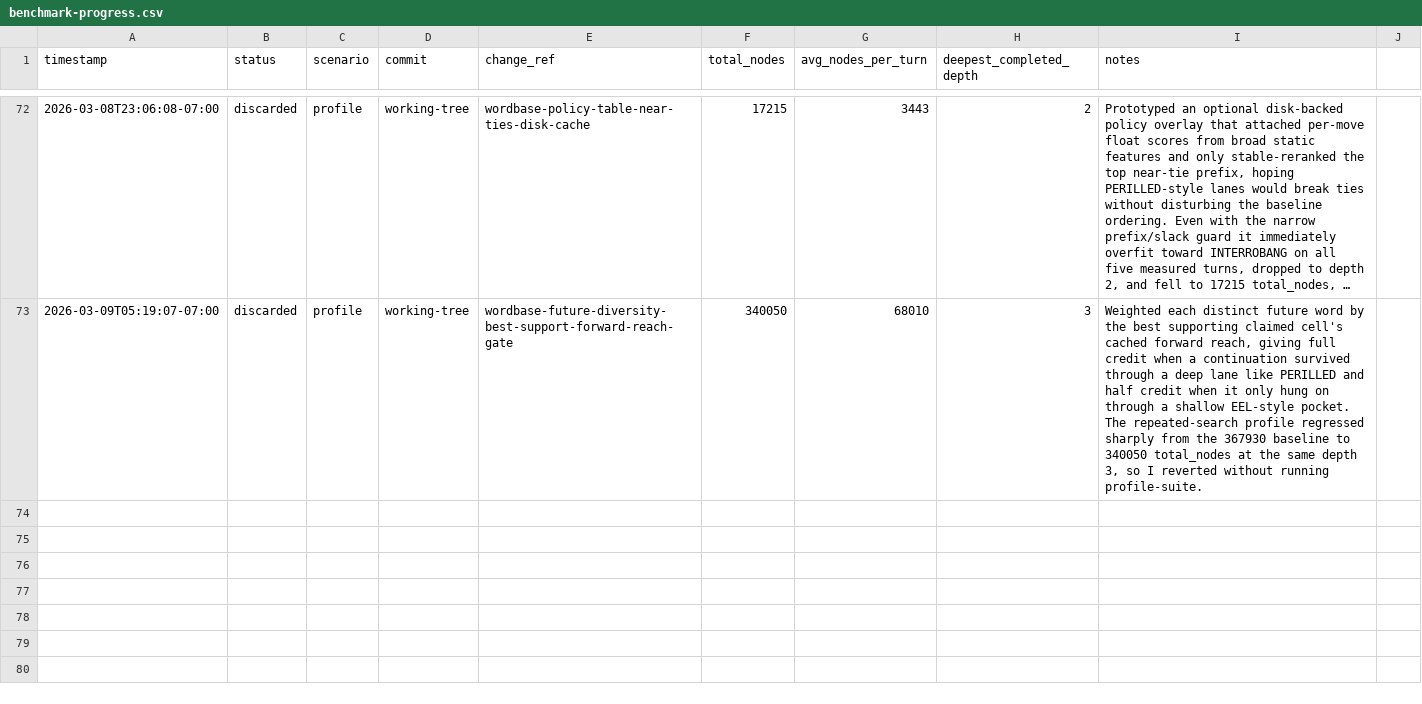
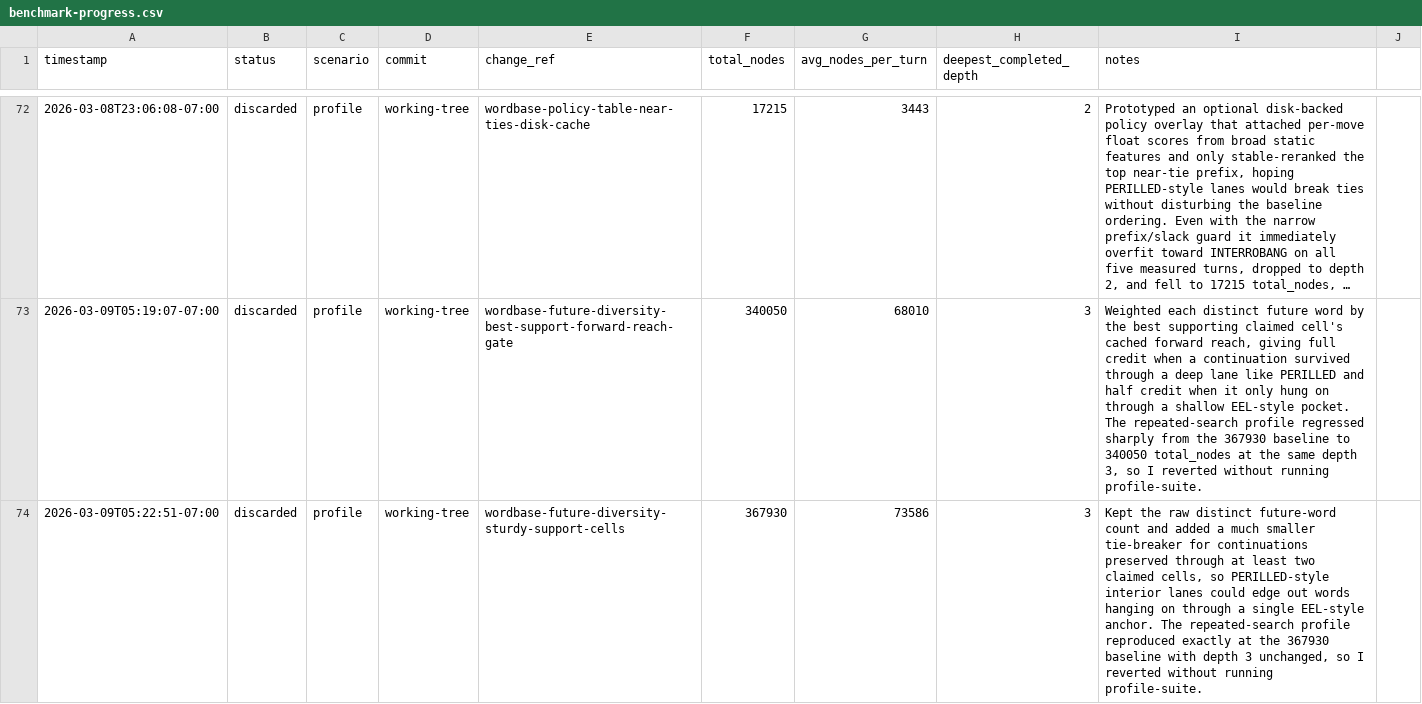
Before and after one commit to scottmsilver/wordbase-player, a CSV file: logs/agent-loop/worker-4/benchmark-progress.csv, drawn as a sheet; only a part is shown, gaps mark what is left out; long unchanged cells end in …; the diff names each change by its address in the sheet, - before the commit and + after, or states it on an @@ line.

```diff
--- a/logs/agent-loop/worker-4/benchmark-progress.csv
+++ b/logs/agent-loop/worker-4/benchmark-progress.csv
+row 74: 2026-03-09T05:22:51-07:00 | discarded | profile | working-tree | wordbase-future-diversity-sturdy-support-cells | 367930 | 73586 | 3 | Kept the raw distinct future-word count and added a much smaller tie-breaker for continuations preserved through at least two claimed cells, so PERILLED-style interior lanes could edge out words hanging on through a single EEL-style anchor. The repeated-search profile reproduced exactly at the 367930 baseline with depth 3 unchanged, so I reverted without running profile-suite.
```
